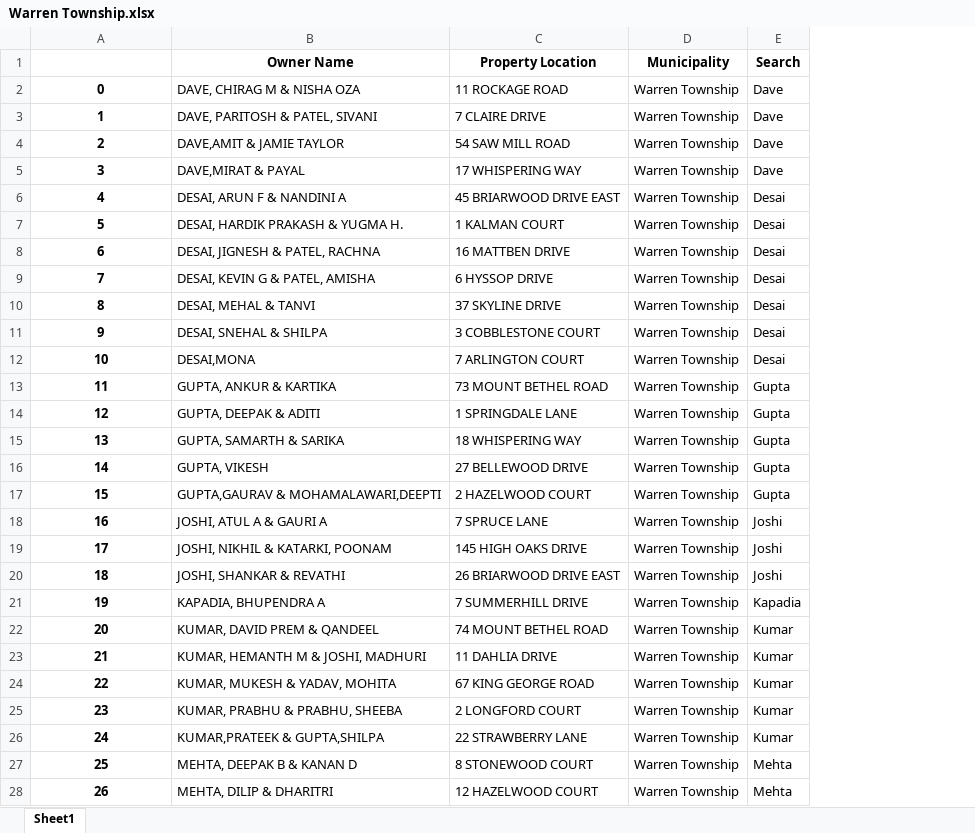
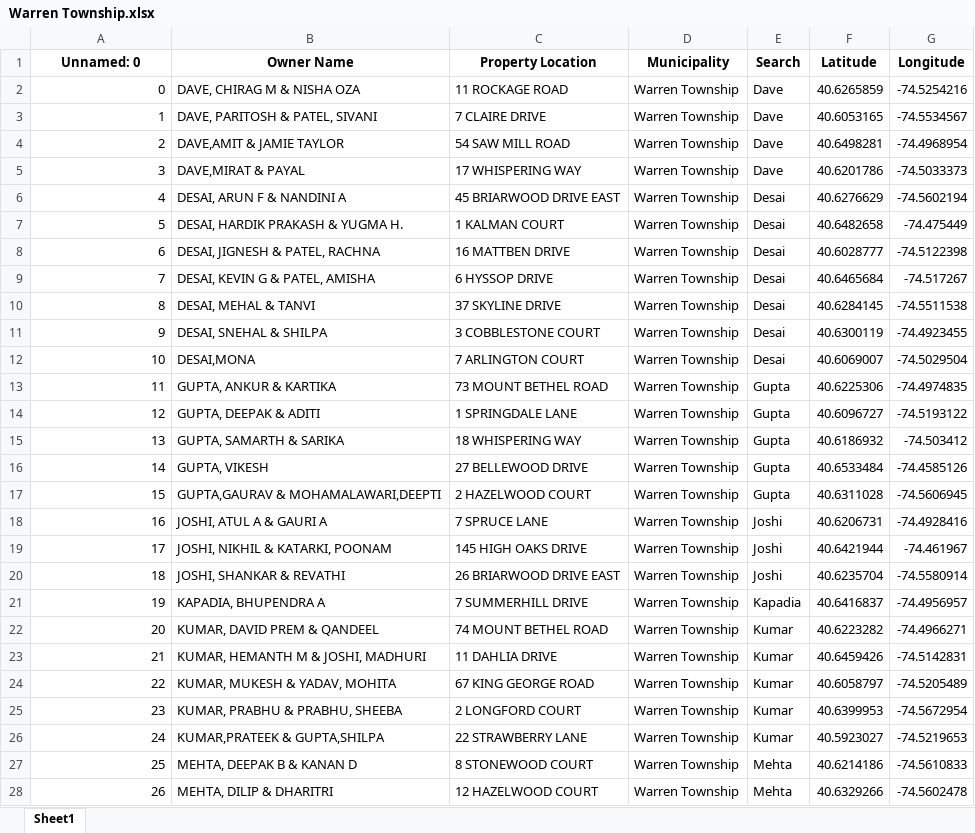
Before and after one commit to kushs5497/LB_Screener, an Excel workbook: public/files/Data_By_Towns_Index/Somerset/Warren Township.xlsx, sheet Sheet1, drawn as a sheet; only a part is shown; values as stored, in another font and other column widths than the file's, no borders; the diff covers the shown part only; the diff names each change by its address in the sheet, - before the commit and + after, or states it on an @@ line.

```diff
--- a/public/files/Data_By_Towns_Index/Somerset/Warren Township.xlsx (sheet Sheet1)
+++ b/public/files/Data_By_Towns_Index/Somerset/Warren Township.xlsx (sheet Sheet1)
+column F (Latitude), rows 2-28: 40.6265859 | 40.6053165 | 40.6498281 | 40.6201786 | 40.6276629 | 40.6482658 | 40.6028777 | 40.6465684 | 40.6284145 | 40.6300119 | 40.6069007 | 40.6225306 | 40.6096727 | 40.6186932 | 40.6533484 | 40.6311028 | 40.6206731 | 40.6421944 | 40.6235704 | 40.6416837 | 40.6223282 | 40.6459426 | 40.6058797 | 40.6399953 | 40.5923027 | 40.6214186 | 40.6329266
+column G (Longitude), rows 2-28: -74.5254216 | -74.5534567 | -74.4968954 | -74.5033373 | -74.5602194 | -74.475449 | -74.5122398 | -74.517267 | -74.5511538 | -74.4923455 | -74.5029504 | -74.4974835 | -74.5193122 | -74.503412 | -74.4585126 | -74.5606945 | -74.4928416 | -74.461967 | -74.5580914 | -74.4956957 | -74.4966271 | -74.5142831 | -74.5205489 | -74.5672954 | -74.5219653 | -74.5610833 | -74.5602478
-A1: (empty)
+A1: Unnamed: 0
@@ A2:A28 bold: on → off, alignment: center → right @@
```
Also changed, not shown: cell formats elsewhere in this sheet, public/files/Data_By_Towns_Index/Somerset/Branchburg Township.xlsx, public/files/Data_By_Towns_Index/Somerset/North Plainfield Borough.xlsx, 29 other files.
